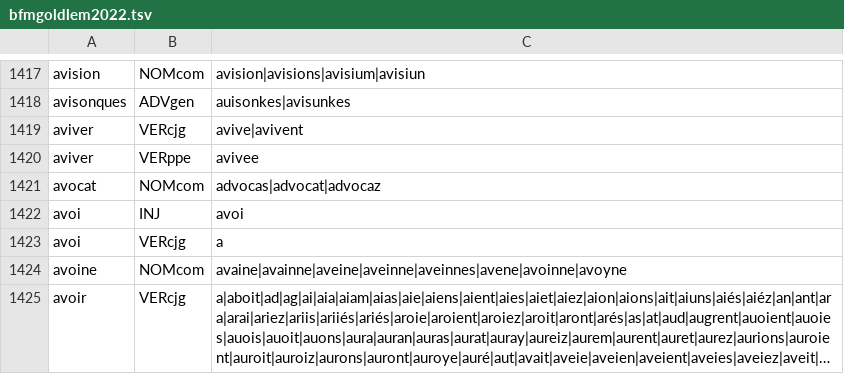
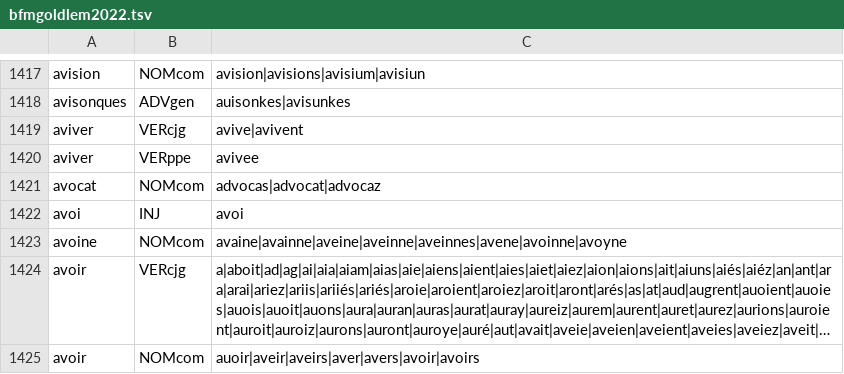
Before and after one commit to ILR-Stuttgart/old-french-lemmatization-tools, a TSV file: lexicons/old-french/bfm/bfmgoldlem2022.tsv, drawn as a sheet; only a part is shown, gaps mark what is left out; the shorter side is filled out with more unchanged rows; long unchanged cells end in ….

```diff
--- a/lexicons/old-french/bfm/bfmgoldlem2022.tsv
+++ b/lexicons/old-french/bfm/bfmgoldlem2022.tsv
@@ -1422,3 +1422,2 @@ avocat	NOMcom	advocas|advocat|advocaz
 avoi	INJ	avoi
-avoi	VERcjg	a
 avoine	NOMcom	avaine|avainne|aveine|aveinne|aveinnes|avene|avoinne|avoyne
```
Also changed, not shown: 1 other file.
